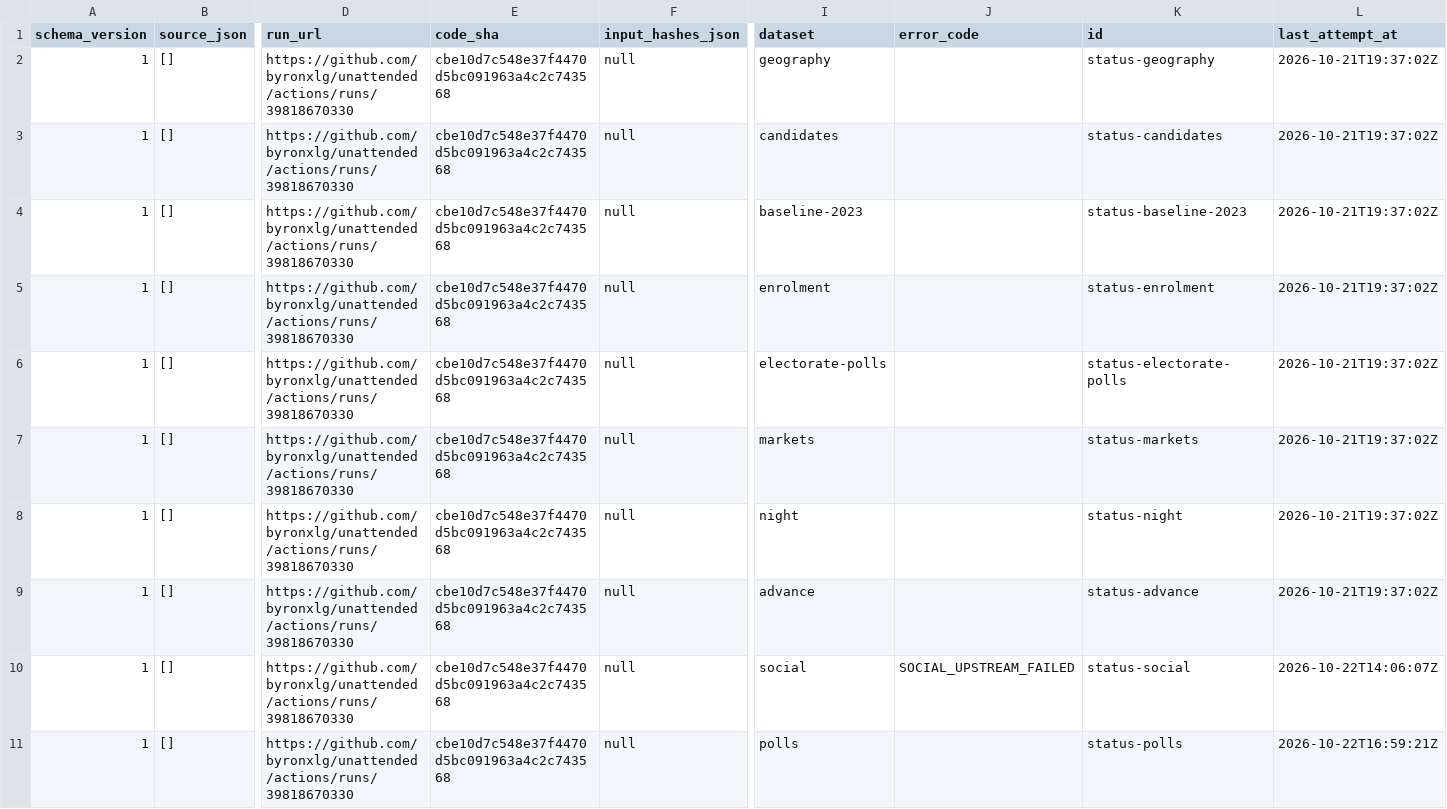
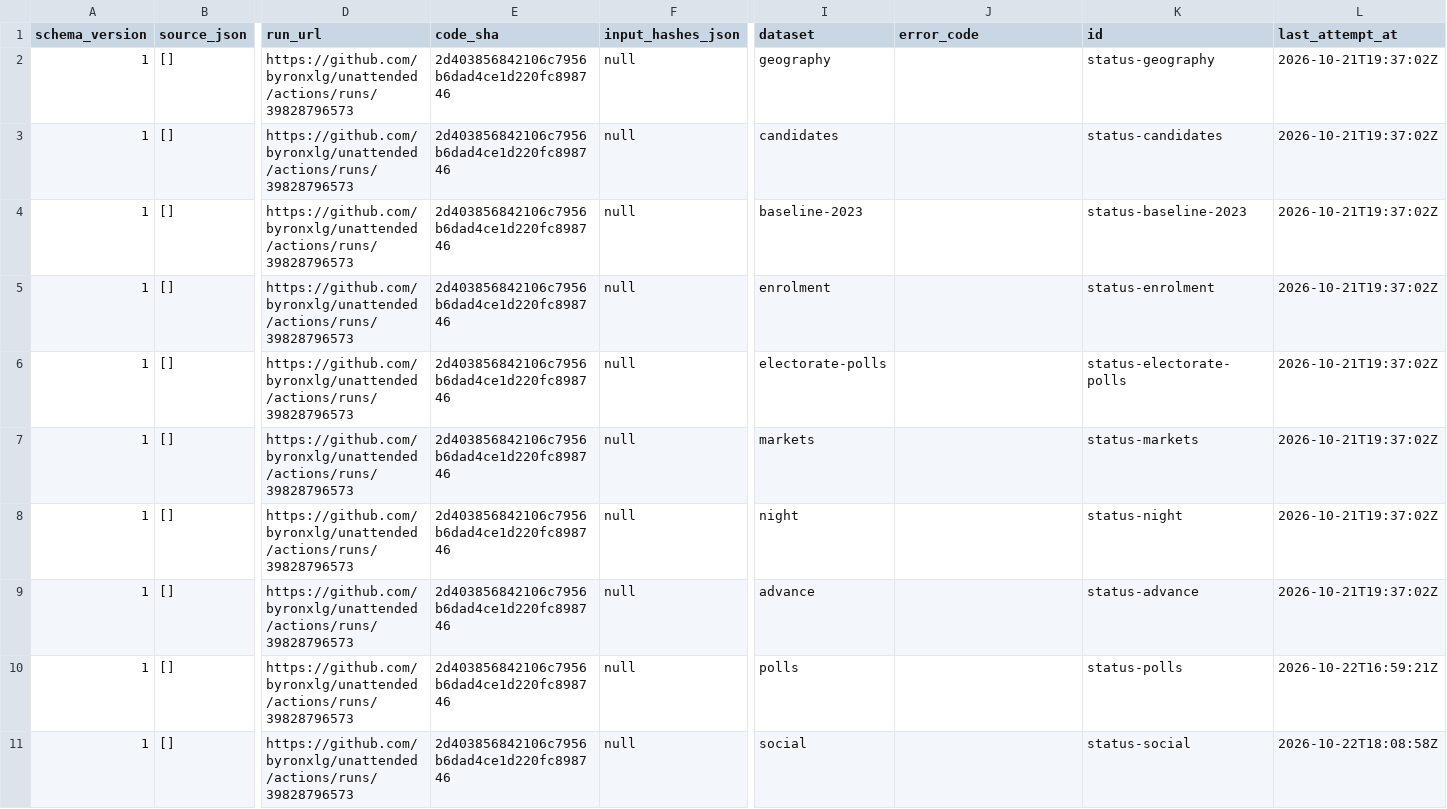
Before and after one commit to byronxlg/unattended, a CSV file: product/nz_election/data/status.csv, drawn as a sheet; only a part is shown, gaps mark what is left out; removed rows and columns are numbered as before the commit, all else as after; rows hold the shown columns only; the diff names each change by its address in the sheet, - before the commit and + after, or states it on an @@ line.

```diff
--- a/product/nz_election/data/status.csv
+++ b/product/nz_election/data/status.csv
-D2:D9 (run_url): https://github.com/byronxlg/unattended/actions/runs/39818670330
+D2:D9 (run_url): https://github.com/byronxlg/unattended/actions/runs/39828796573
-E2:E9 (code_sha): cbe10d7c548e37f4470d5bc091963a4c2c743568
+E2:E9 (code_sha): 2d403856842106c7956b6dad4ce1d220fc898746
-row 10: 1 | [] | https://github.com/byronxlg/unattended/actions/runs/39818670330 | cbe10d7c548e37f4470d5bc091963a4c2c743568 | null | social | SOCIAL_UPSTREAM_FAILED | status-social | 2026-10-22T14:06:07Z
-D10 (run_url): https://github.com/byronxlg/unattended/actions/runs/39818670330
+D10 (run_url): https://github.com/byronxlg/unattended/actions/runs/39828796573
-E10 (code_sha): cbe10d7c548e37f4470d5bc091963a4c2c743568
+E10 (code_sha): 2d403856842106c7956b6dad4ce1d220fc898746
+row 11: 1 | [] | https://github.com/byronxlg/unattended/actions/runs/39828796573 | 2d403856842106c7956b6dad4ce1d220fc898746 | null | social |  | status-social | 2026-10-22T18:08:58Z
```
Also changed, not shown: product/nz_election/data/manifest.csv, 2 other files.
